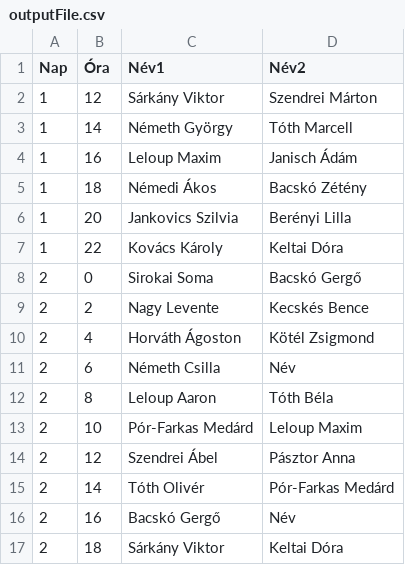
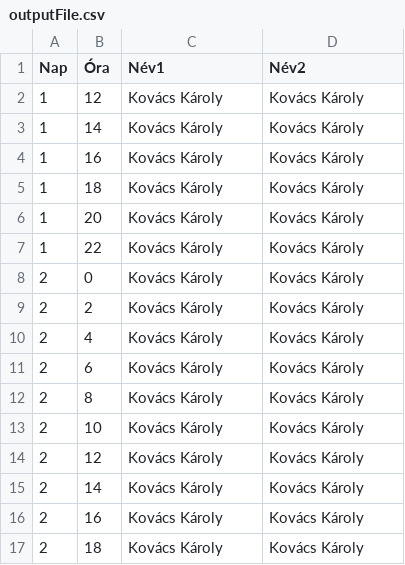
Before and after one commit to sztego2/guarding_sequence, a CSV file: outputFile.csv, drawn as a sheet; only a part is shown; the diff covers the shown part only.

```diff
--- a/outputFile.csv
+++ b/outputFile.csv
@@ -1,17 +1,17 @@
 Nap,Óra,Név1,Név2
-1,12,Sárkány Viktor,Szendrei Márton
-1,14,Németh György,Tóth Marcell
-1,16,Leloup Maxim,Janisch Ádám
-1,18,Némedi Ákos,Bacskó Zétény
-1,20,Jankovics Szilvia,Berényi Lilla
-1,22,Kovács Károly,Keltai Dóra
-2,0,Sirokai Soma,Bacskó Gergő
-2,2,Nagy Levente,Kecskés Bence
-2,4,Horváth Ágoston,Kötél Zsigmond
-2,6,Németh Csilla,Név
-2,8,Leloup Aaron,Tóth Béla
-2,10,Pór-Farkas Medárd,Leloup Maxim
-2,12,Szendrei Ábel,Pásztor Anna
-2,14,Tóth Olivér,Pór-Farkas Medárd
-2,16,Bacskó Gergő,Név
-2,18,Sárkány Viktor,Keltai Dóra
+1,12,Kovács Károly,Kovács Károly
+1,14,Kovács Károly,Kovács Károly
+1,16,Kovács Károly,Kovács Károly
+1,18,Kovács Károly,Kovács Károly
+1,20,Kovács Károly,Kovács Károly
+1,22,Kovács Károly,Kovács Károly
+2,0,Kovács Károly,Kovács Károly
+2,2,Kovács Károly,Kovács Károly
+2,4,Kovács Károly,Kovács Károly
+2,6,Kovács Károly,Kovács Károly
+2,8,Kovács Károly,Kovács Károly
+2,10,Kovács Károly,Kovács Károly
+2,12,Kovács Károly,Kovács Károly
+2,14,Kovács Károly,Kovács Károly
+2,16,Kovács Károly,Kovács Károly
+2,18,Kovács Károly,Kovács Károly
```
Also changed, not shown: 64 edited cells elsewhere in this file, 2 other files.
